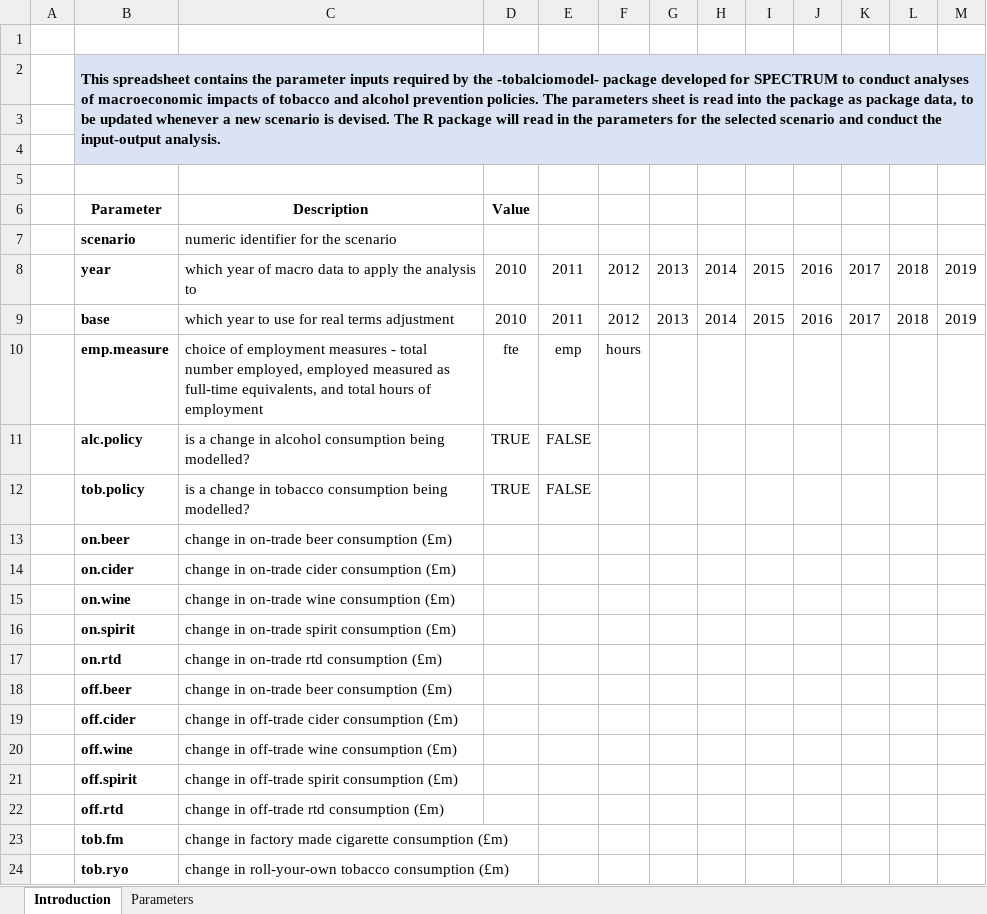
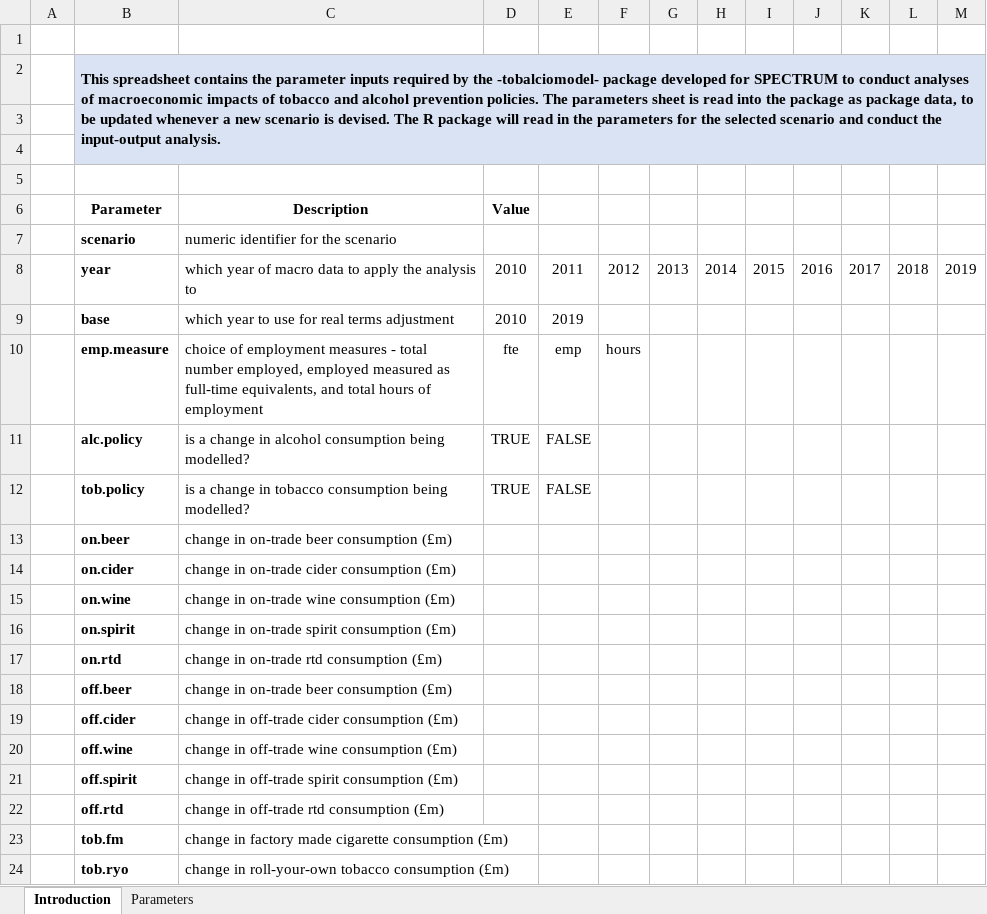
Before and after one commit to STAPM/tobalciomodel, an Excel workbook: data-raw/io model input parameters.xlsx, sheet Introduction, drawn as a sheet; values as stored, in another font and other column widths than the file's, no borders; the diff names each change by its address in the sheet, - before the commit and + after, or states it on an @@ line.

Commit message:
minor fix

```diff
--- a/data-raw/io model input parameters.xlsx (sheet Introduction)
+++ b/data-raw/io model input parameters.xlsx (sheet Introduction)
-E9: 2011
+E9: 2019
-F9: 2012
+F9: (empty)
-G9: 2013
+G9: (empty)
-H9: 2014
+H9: (empty)
-I9: 2015
+I9: (empty)
-J9: 2016
+J9: (empty)
-K9: 2017
+K9: (empty)
-L9: 2018
+L9: (empty)
-M9: 2019
+M9: (empty)
```
